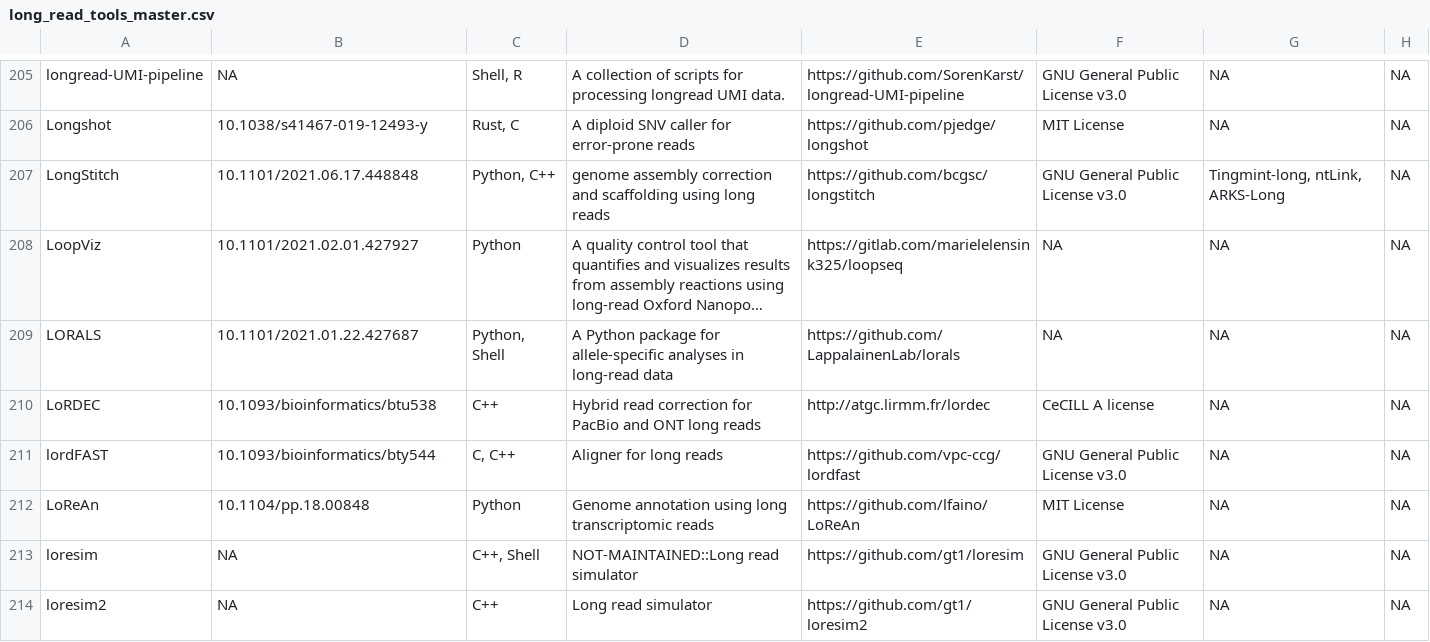
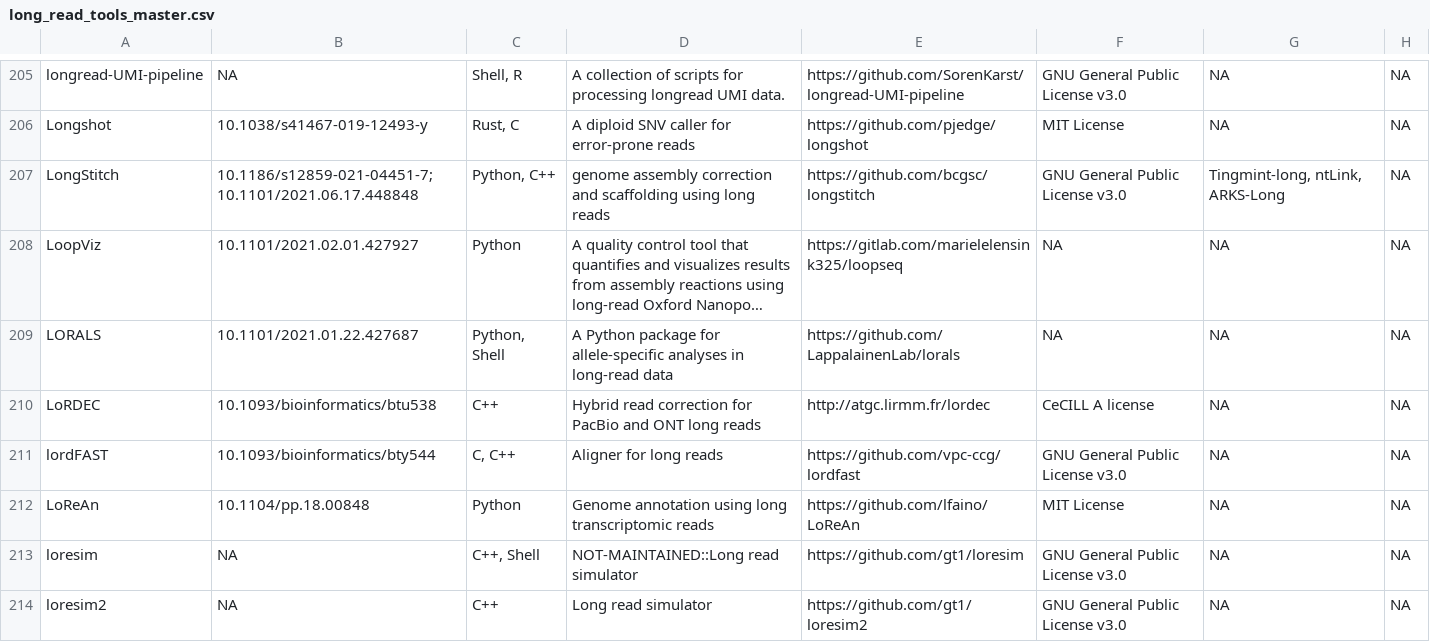
Before and after one commit to mritchielab/long_read_tools, a CSV file: long_read_tools_master.csv, drawn as a sheet; only a part is shown, gaps mark what is left out; long unchanged cells end in …; the diff names each change by its address in the sheet, - before the commit and + after, or states it on an @@ line.

Commit message:
LongStitch published

```diff
--- a/long_read_tools_master.csv
+++ b/long_read_tools_master.csv
-B207: 10.1101/2021.06.17.448848
+B207: 10.1186/s12859-021-04451-7; 10.1101/2021.06.17.448848
```
